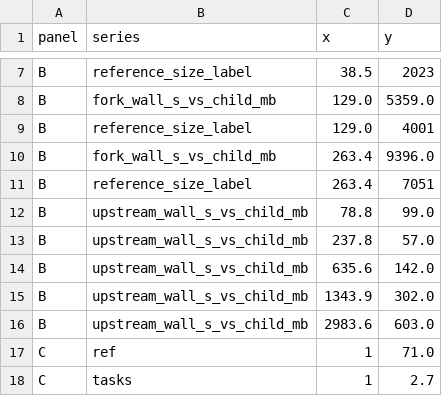
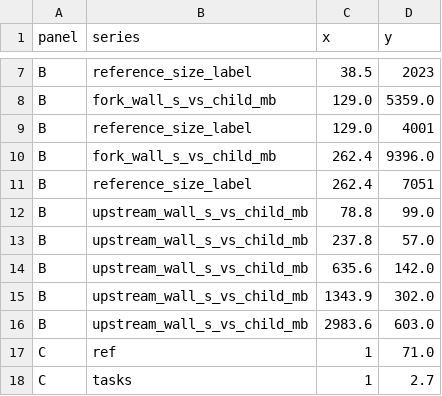
Before and after one commit to Aaramis/MislabelBench, a TSV file: results/candidates/figure2_values.tsv, drawn as a sheet; only a part is shown, gaps mark what is left out.

```diff
--- a/results/candidates/figure2_values.tsv
+++ b/results/candidates/figure2_values.tsv
@@ -9,4 +9,4 @@ B	fork_wall_s_vs_child_mb	129.0	5359.0
 B	reference_size_label	129.0	4001
-B	fork_wall_s_vs_child_mb	263.4	9396.0
-B	reference_size_label	263.4	7051
+B	fork_wall_s_vs_child_mb	262.4	9396.0
+B	reference_size_label	262.4	7051
 B	upstream_wall_s_vs_child_mb	78.8	99.0
```
Also changed, not shown: results/candidates/figure3_values.tsv, results/figure1_values.tsv, 9 other files.
